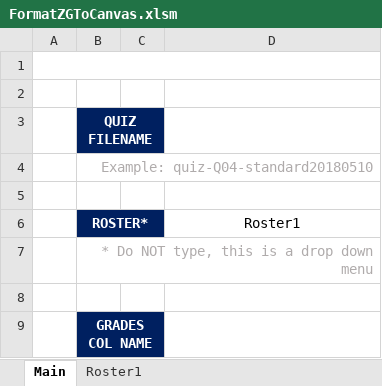
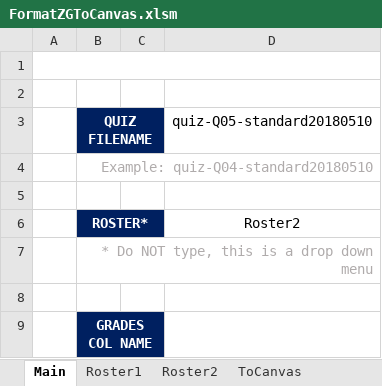
Before and after one commit to jedfarm/zipgrade, an Excel workbook: FormatZGToCanvas.xlsm, sheet Main, drawn as a sheet; only a part is shown; values as stored, in another font and other column widths than the file's, no borders; the diff names each change by its address in the sheet, - before the commit and + after, or states it on an @@ line.

```diff
--- a/FormatZGToCanvas.xlsm (sheet Main)
+++ b/FormatZGToCanvas.xlsm (sheet Main)
+sheet tab: Roster2
+sheet tab: ToCanvas
-D3: (empty)
+D3: quiz-Q05-standard20180510
-D6 (quiz-Q05-standard20180510): Roster1
+D6 (quiz-Q05-standard20180510): Roster2
```
